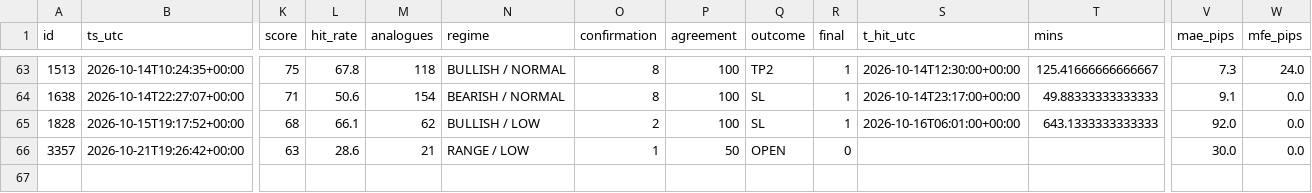
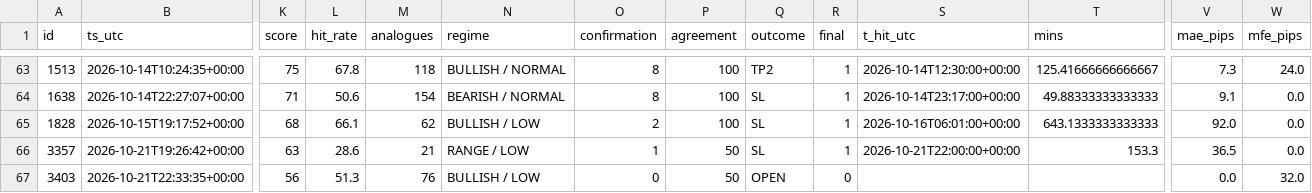
Before and after one commit to jbnikky13/signal-auditor-, a CSV file: data/audit-results.csv, drawn as a sheet; only a part is shown, gaps mark what is left out; rows hold the shown columns only; the diff names each change by its address in the sheet, - before the commit and + after, or states it on an @@ line.

```diff
--- a/data/audit-results.csv
+++ b/data/audit-results.csv
-Q66 (outcome): OPEN
+Q66 (outcome): SL
-R66 (final): 0
+R66 (final): 1
-S66 (t_hit_utc): (empty)
+S66 (t_hit_utc): 2026-10-21T22:00:00+00:00
-T66 (mins): (empty)
+T66 (mins): 153.3
-V66 (mae_pips): 30.0
+V66 (mae_pips): 36.5
+row 67: 3403 | 2026-10-21T22:33:35+00:00 | 56 | 51.3 | 76 | BULLISH / LOW | 0 | 50 | OPEN | 0 |  |  | 0.0 | 32.0
```
Also changed, not shown: 2 other files.
